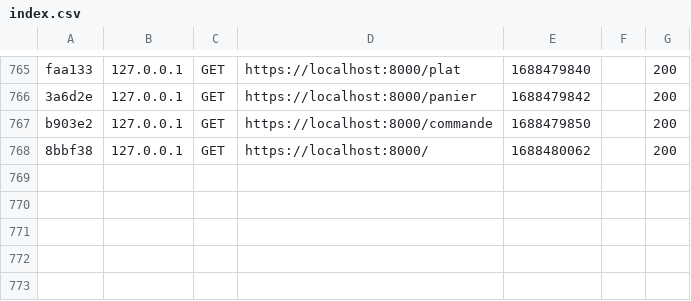
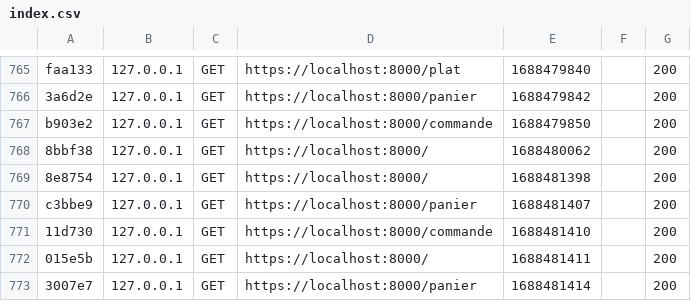
Before and after one commit to Tsuihakuwu/district_symfony, a CSV file: var/cache/dev/profiler/index.csv, drawn as a sheet; only a part is shown, gaps mark what is left out; the diff names each change by its address in the sheet, - before the commit and + after, or states it on an @@ line.

```diff
--- a/var/cache/dev/profiler/index.csv
+++ b/var/cache/dev/profiler/index.csv
+row 769: 8e8754 | 127.0.0.1 | GET | https://localhost:8000/ | 1688481398 |  | 200
+row 770: c3bbe9 | 127.0.0.1 | GET | https://localhost:8000/panier | 1688481407 |  | 200
+row 771: 11d730 | 127.0.0.1 | GET | https://localhost:8000/commande | 1688481410 |  | 200
+row 772: 015e5b | 127.0.0.1 | GET | https://localhost:8000/ | 1688481411 |  | 200
+row 773: 3007e7 | 127.0.0.1 | GET | https://localhost:8000/panier | 1688481414 |  | 200
```
Also changed, not shown: 7 other files.
